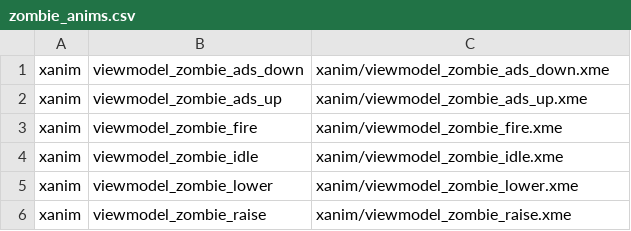
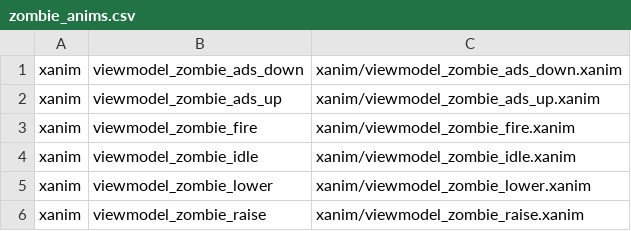
Before and after one commit to RagdollPhysics/zonebuilder, a CSV file: Assets/zombie_anims.csv, drawn as a sheet.

Commit message:
Added a bunch of anims for dukip.

```diff
--- a/Assets/zombie_anims.csv
+++ b/Assets/zombie_anims.csv
@@ -1,6 +1,6 @@
-xanim,viewmodel_zombie_ads_down,xanim/viewmodel_zombie_ads_down.xme
-xanim,viewmodel_zombie_ads_up,xanim/viewmodel_zombie_ads_up.xme
-xanim,viewmodel_zombie_fire,xanim/viewmodel_zombie_fire.xme
-xanim,viewmodel_zombie_idle,xanim/viewmodel_zombie_idle.xme
-xanim,viewmodel_zombie_lower,xanim/viewmodel_zombie_lower.xme
-xanim,viewmodel_zombie_raise,xanim/viewmodel_zombie_raise.xme
+xanim,viewmodel_zombie_ads_down,xanim/viewmodel_zombie_ads_down.xanim
+xanim,viewmodel_zombie_ads_up,xanim/viewmodel_zombie_ads_up.xanim
+xanim,viewmodel_zombie_fire,xanim/viewmodel_zombie_fire.xanim
+xanim,viewmodel_zombie_idle,xanim/viewmodel_zombie_idle.xanim
+xanim,viewmodel_zombie_lower,xanim/viewmodel_zombie_lower.xanim
+xanim,viewmodel_zombie_raise,xanim/viewmodel_zombie_raise.xanim
```
Also changed, not shown: 32 other files.
